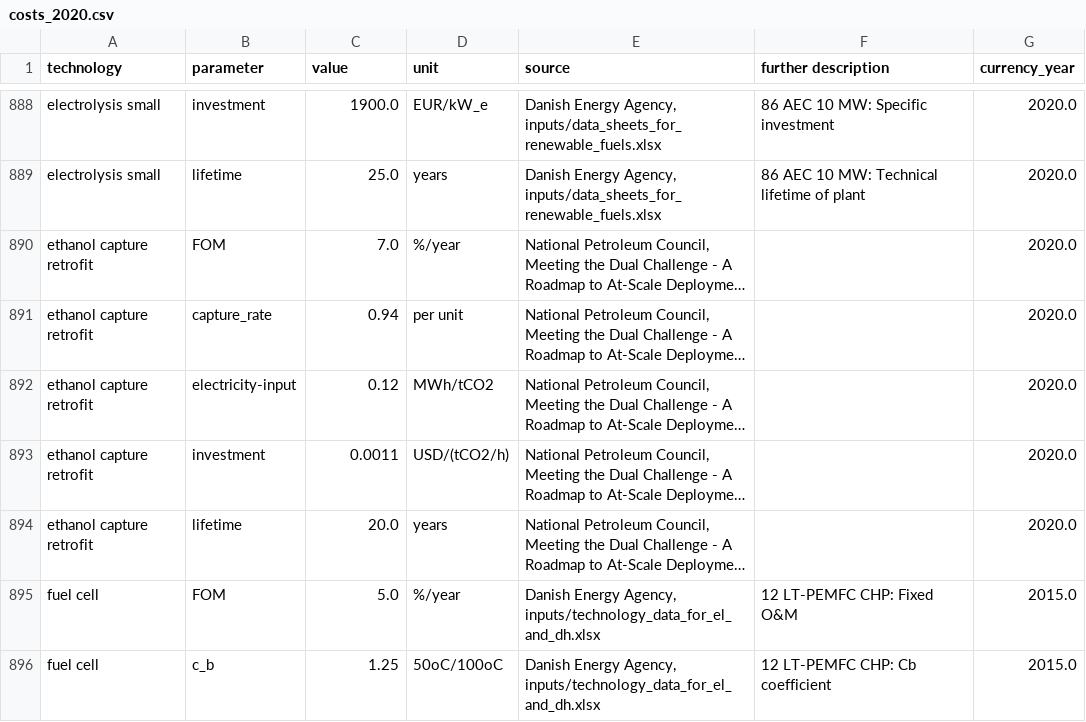
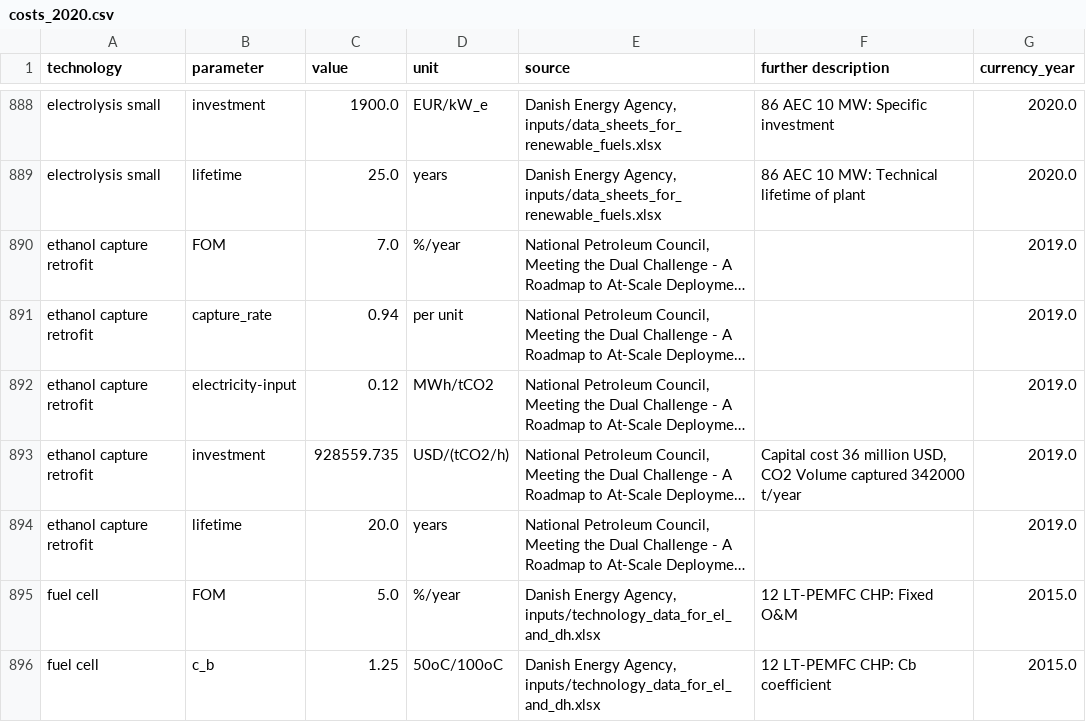
Before and after one commit to PyPSA/technology-data, a CSV file: outputs/costs_2020.csv, drawn as a sheet; only a part is shown, gaps mark what is left out; long unchanged cells end in …; the diff covers the shown part only; the diff names each change by its address in the sheet, - before the commit and + after, or states it on an @@ line.

Commit message:
revise costs for retrofits

```diff
--- a/outputs/costs_2020.csv
+++ b/outputs/costs_2020.csv
-G890:G894 (currency_year): 2020.0
+G890:G894 (currency_year): 2019.0
-C893 (value): 0.0011
+C893 (value): 928559.735
-F893 (further description): (empty)
+F893 (further description): Capital cost 36 million USD, CO2 Volume captured 342000 t/year
```
Also changed, not shown: 23 edited cells elsewhere in this file, outputs/costs_2025.csv, outputs/costs_2030.csv, 12 other files.
